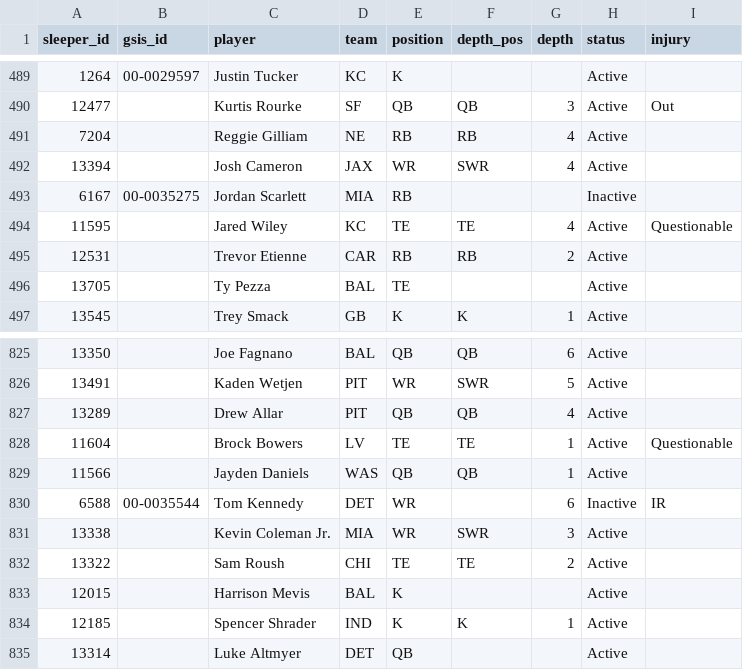
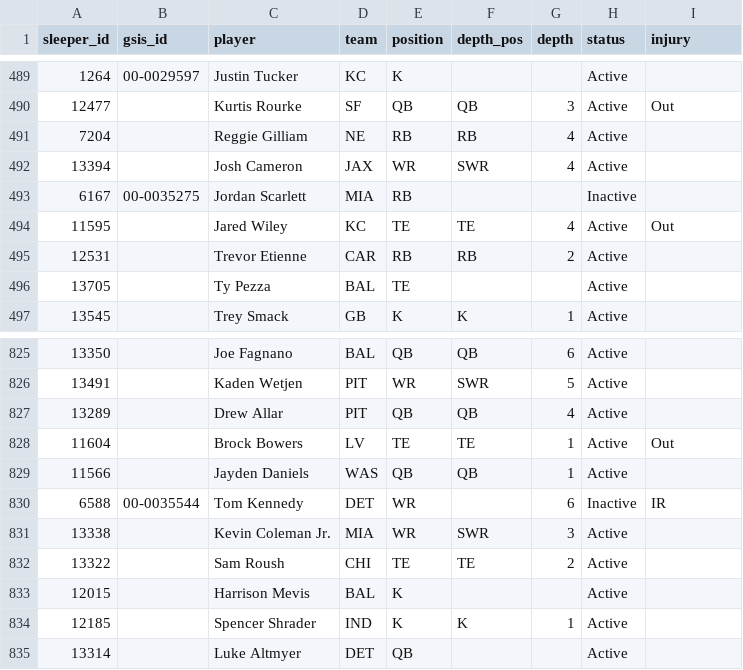
Before and after one commit to bwik4/Matchup-Lab, a CSV file: data/sleeper_players.csv, drawn as a sheet; only a part is shown, gaps mark what is left out; the diff names each change by its address in the sheet, - before the commit and + after, or states it on an @@ line.

```diff
--- a/data/sleeper_players.csv
+++ b/data/sleeper_players.csv
-I494 (injury): Questionable
+I494 (injury): Out
-I828 (injury): Questionable
+I828 (injury): Out
```
Also changed, not shown: data/injuries.csv, data/nba/injuries.csv, 1 other file.
